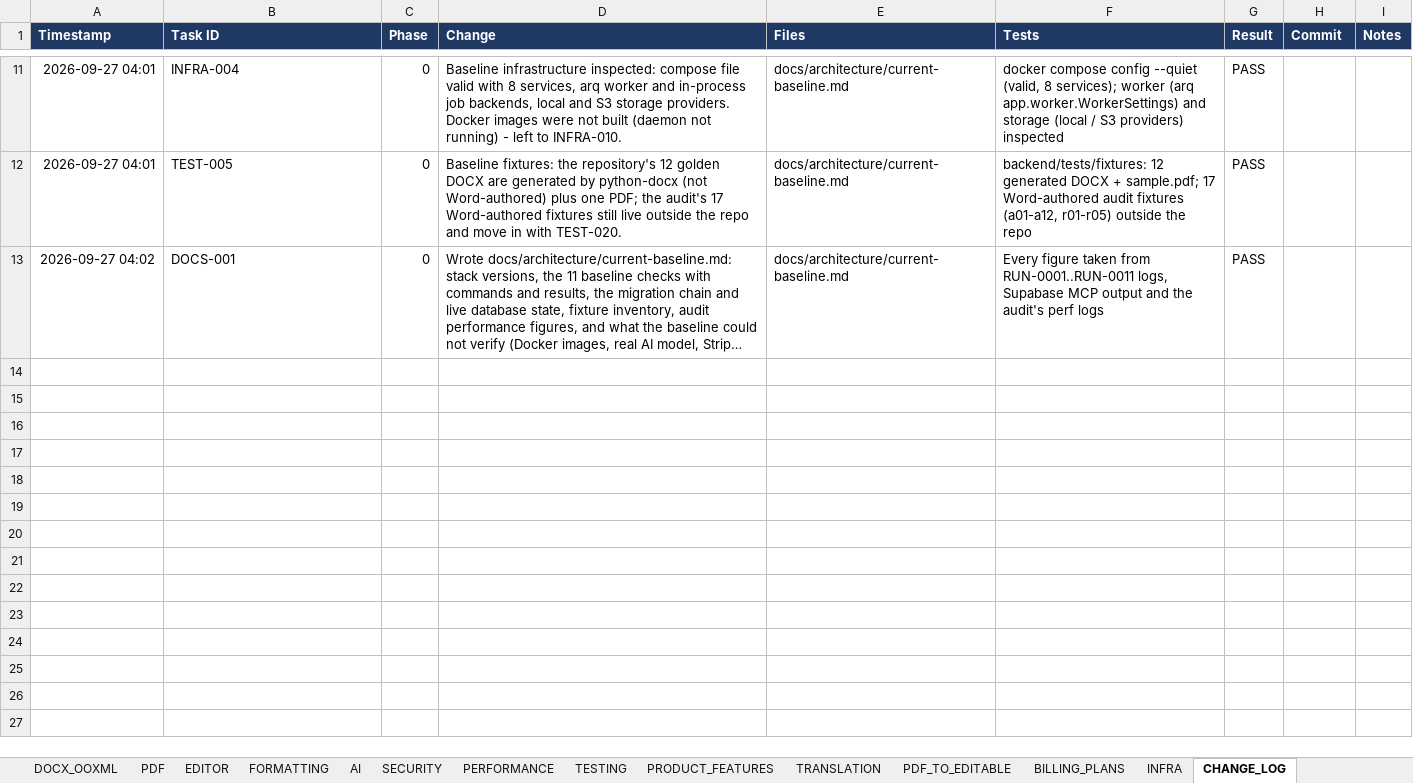
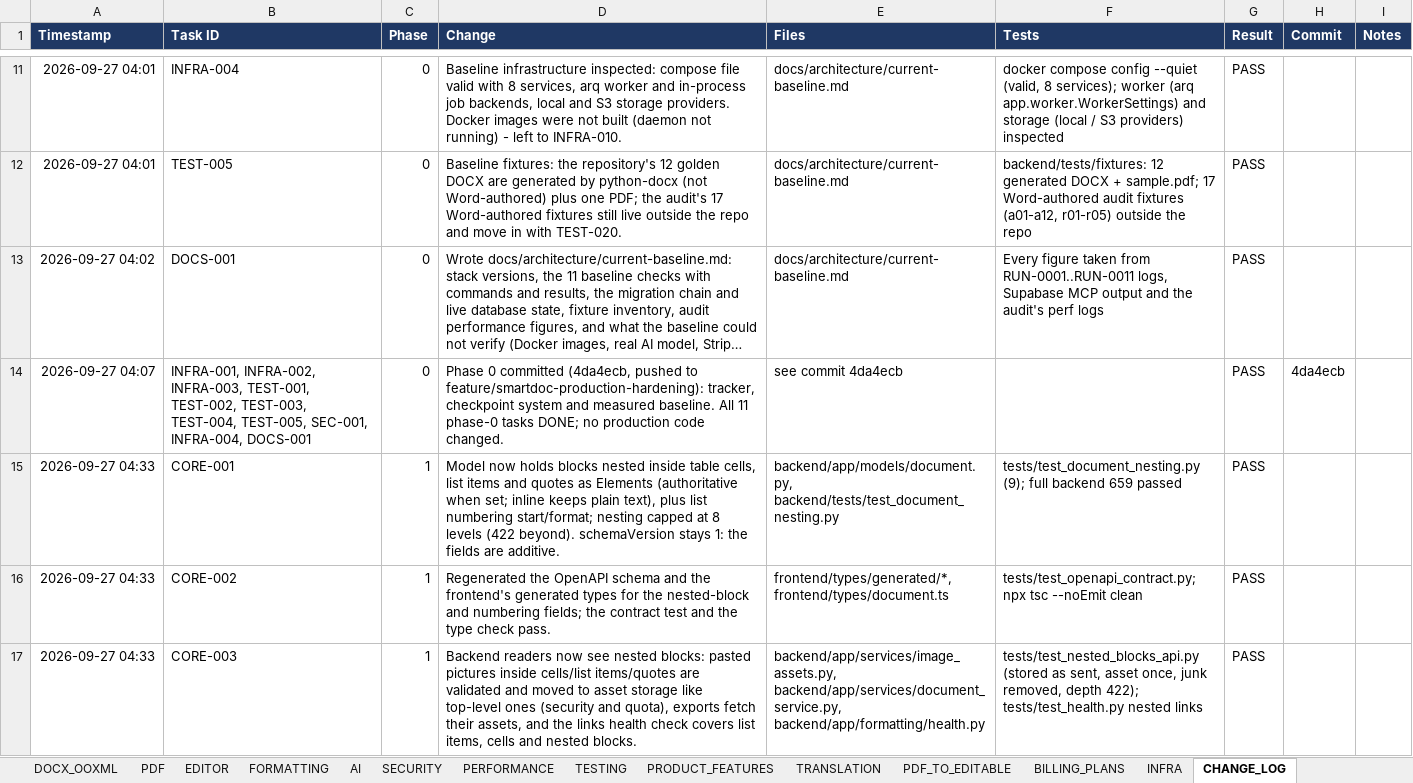
Before and after one commit to Drajeto07/claude, an Excel workbook: SmartDoc_Master_Implementation_Tracker.xlsx, sheet CHANGE_LOG, drawn as a sheet; only a part is shown, gaps mark what is left out; long unchanged cells end in …; values as stored, in another font and other column widths than the file's, no borders; conditional formats not drawn; the diff covers the shown part only; the diff names each change by its address in the sheet, - before the commit and + after, or states it on an @@ line.

```diff
--- a/SmartDoc_Master_Implementation_Tracker.xlsx (sheet CHANGE_LOG)
+++ b/SmartDoc_Master_Implementation_Tracker.xlsx (sheet CHANGE_LOG)
+row 14: 2026-09-27 04:07 | INFRA-001, INFRA-002, INFRA-003, TEST-001, TEST-002, TEST-003, TEST-004, TEST-005, SEC-001, INFRA-004, DOCS-001 | 0 | Phase 0 committed (4da4ecb, pushed to feature/smartdoc-production-hardening): tracker, checkpoint system and measured baseline. All 11 phase-0 tasks DONE; no production code changed. | see commit 4da4ecb |  | PASS | 4da4ecb
+row 15: 2026-09-27 04:33 | CORE-001 | 1 | Model now holds blocks nested inside table cells, list items and quotes as Elements (authoritative when set; inline keeps plain text), plus list numbering start/format; nesting capped at 8 levels (422 beyond). schemaVersion stays 1: the fields are additive. | backend/app/models/document.py, backend/tests/test_document_nesting.py | tests/test_document_nesting.py (9); full backend 659 passed | PASS
+row 16: 2026-09-27 04:33 | CORE-002 | 1 | Regenerated the OpenAPI schema and the frontend's generated types for the nested-block and numbering fields; the contract test and the type check pass. | frontend/types/generated/*, frontend/types/document.ts | tests/test_openapi_contract.py; npx tsc --noEmit clean | PASS
+row 17: 2026-09-27 04:33 | CORE-003 | 1 | Backend readers now see nested blocks: pasted pictures inside cells/list items/quotes are validated and moved to asset storage like top-level ones (security and quota), exports fetch their assets, and the links health check covers list items, cells and nested blocks. | backend/app/services/image_assets.py, backend/app/services/document_service.py, backend/app/formatting/health.py | tests/test_nested_blocks_api.py (stored as sent, asset once, junk removed, depth 422); tests/test_health.py nested links | PASS
```
Also changed, not shown: 4 added rows elsewhere in this sheet, sheet MASTER, sheet CRITICAL_FIXES, sheet DASHBOARD, sheet EDITOR, sheet TESTING, sheet INFRA, 6 more sheets, formulas that keep their value, 23 other files.
